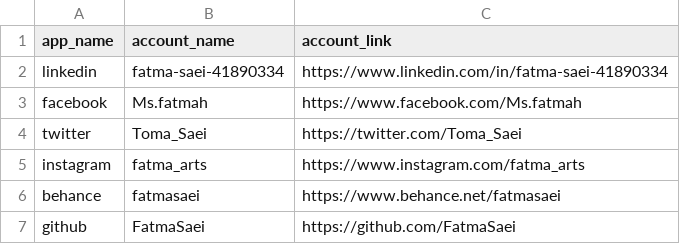
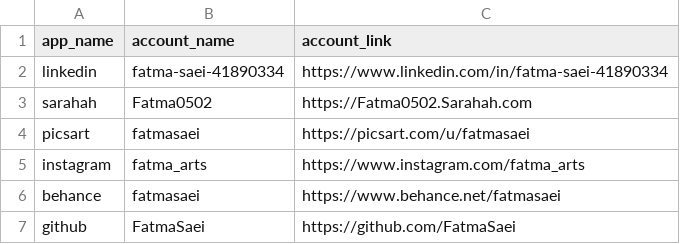
Before and after one commit to FatmaSaei/FatmaSaei.github.io, a CSV file: _data/social_media.csv, drawn as a sheet; removed rows and columns are numbered as before the commit, all else as after; the diff names each change by its address in the sheet, - before the commit and + after, or states it on an @@ line.

Commit message:
changing links

```diff
--- a/_data/social_media.csv
+++ b/_data/social_media.csv
-row 3: facebook | Ms.fatmah | https://www.facebook.com/Ms.fatmah
-row 4: twitter | Toma_Saei | https://twitter.com/Toma_Saei
+row 3: sarahah | Fatma0502 | https://Fatma0502.Sarahah.com
+row 4: picsart | fatmasaei | https://picsart.com/u/fatmasaei
```
